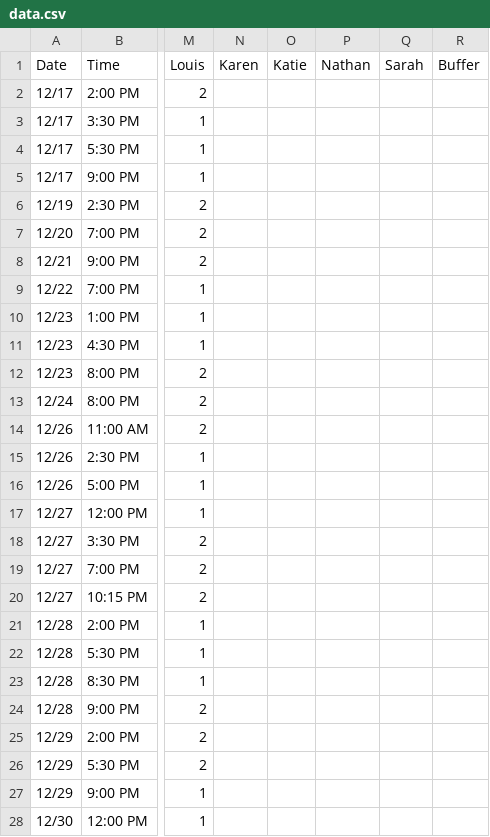
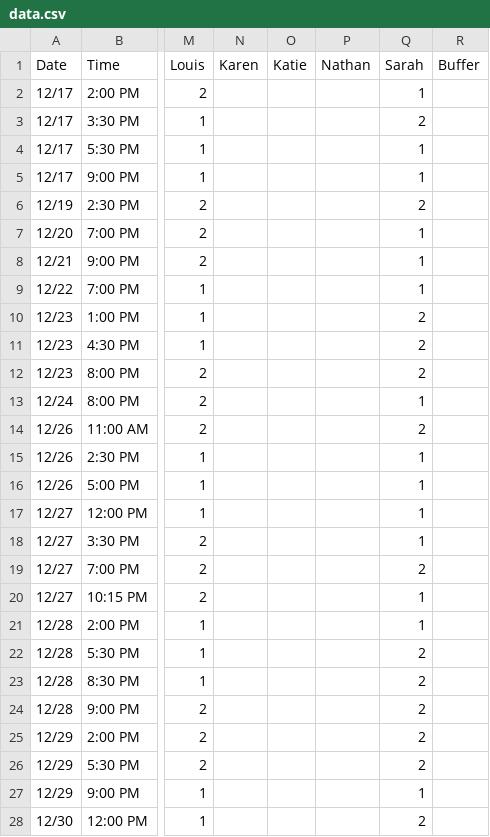
Before and after one commit to nclundell/bbchallenge-1.0, a CSV file: data.csv, drawn as a sheet; only a part is shown, gaps mark what is left out; the diff covers the shown part only; the diff names each change by its address in the sheet, - before the commit and + after, or states it on an @@ line.

Commit message:
Updated picks.  (Clarke, Louis, Sarah)

```diff
--- a/data.csv
+++ b/data.csv
-Q2 (Sarah): (empty)
+Q2 (Sarah): 1
-Q3 (Sarah): (empty)
+Q3 (Sarah): 2
-Q4:Q5 (Sarah): (empty)
+Q4:Q5 (Sarah): 1
-Q6 (Sarah): (empty)
+Q6 (Sarah): 2
-Q7:Q9 (Sarah): (empty)
+Q7:Q9 (Sarah): 1
-Q10:Q12 (Sarah): (empty)
+Q10:Q12 (Sarah): 2
-Q13 (Sarah): (empty)
+Q13 (Sarah): 1
-Q14 (Sarah): (empty)
+Q14 (Sarah): 2
-Q15:Q18 (Sarah): (empty)
+Q15:Q18 (Sarah): 1
-Q19 (Sarah): (empty)
+Q19 (Sarah): 2
-Q20:Q21 (Sarah): (empty)
+Q20:Q21 (Sarah): 1
-Q22:Q26 (Sarah): (empty)
+Q22:Q26 (Sarah): 2
-Q27 (Sarah): (empty)
+Q27 (Sarah): 1
-Q28 (Sarah): (empty)
+Q28 (Sarah): 2
```
Also changed, not shown: 13 edited cells elsewhere in this file.
